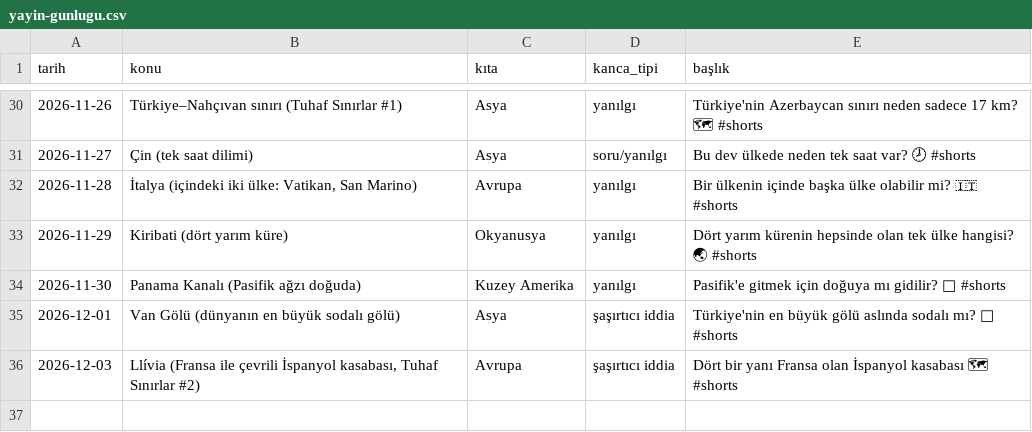
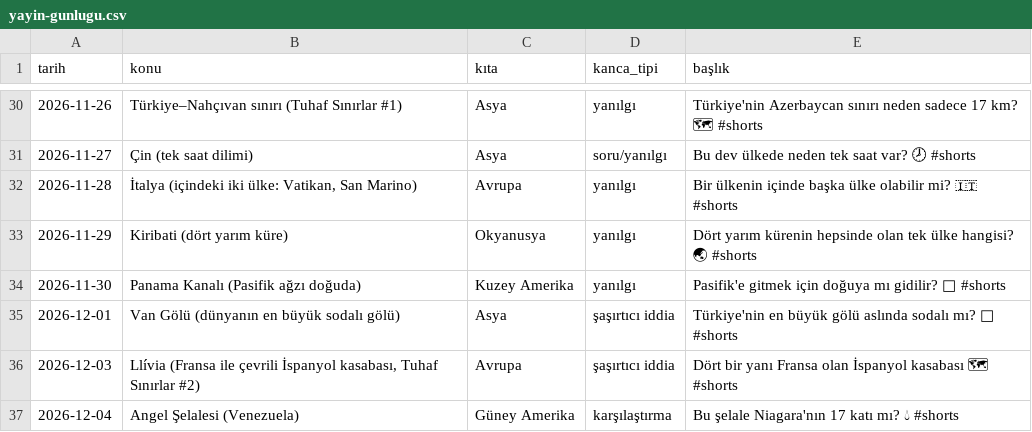
Before and after one commit to alikucuk342-ship-it/rota-shorts-medya, a CSV file: analiz/yayin-gunlugu.csv, drawn as a sheet; only a part is shown, gaps mark what is left out; the diff names each change by its address in the sheet, - before the commit and + after, or states it on an @@ line.

```diff
--- a/analiz/yayin-gunlugu.csv
+++ b/analiz/yayin-gunlugu.csv
+row 37: 2026-12-04 | Angel Şelalesi (Venezuela) | Güney Amerika | karşılaştırma | Bu şelale Niagara'nın 17 katı mı? 💧 #shorts
```
Also changed, not shown: 4 other files.
